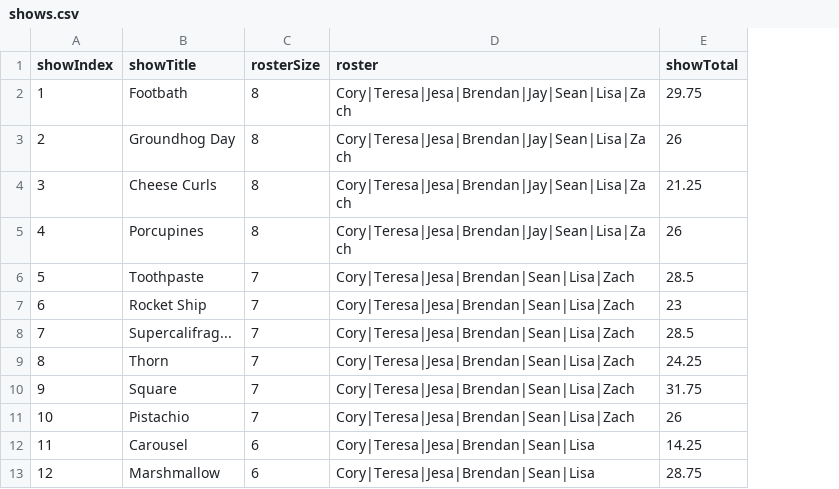
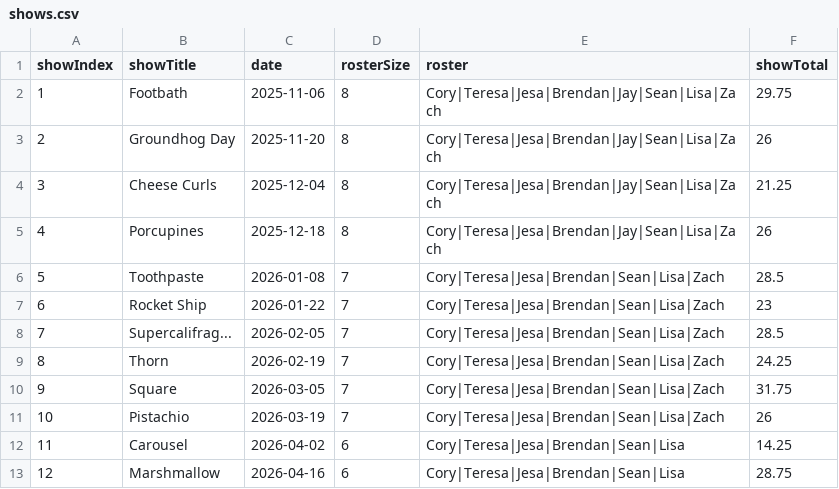
Before and after one commit to corycone/firstdateimprov, a CSV file: src/assets/data/shows.csv, drawn as a sheet; only a part is shown; the diff names each change by its address in the sheet, - before the commit and + after, or states it on an @@ line.

```diff
--- a/src/assets/data/shows.csv
+++ b/src/assets/data/shows.csv
+column C (date), rows 2-13: 2025-11-06 | 2025-11-20 | 2025-12-04 | 2025-12-18 | 2026-01-08 | 2026-01-22 | 2026-02-05 | 2026-02-19 | 2026-03-05 | 2026-03-19 | 2026-04-02 | 2026-04-16
```
Also changed, not shown: 18 other files.
